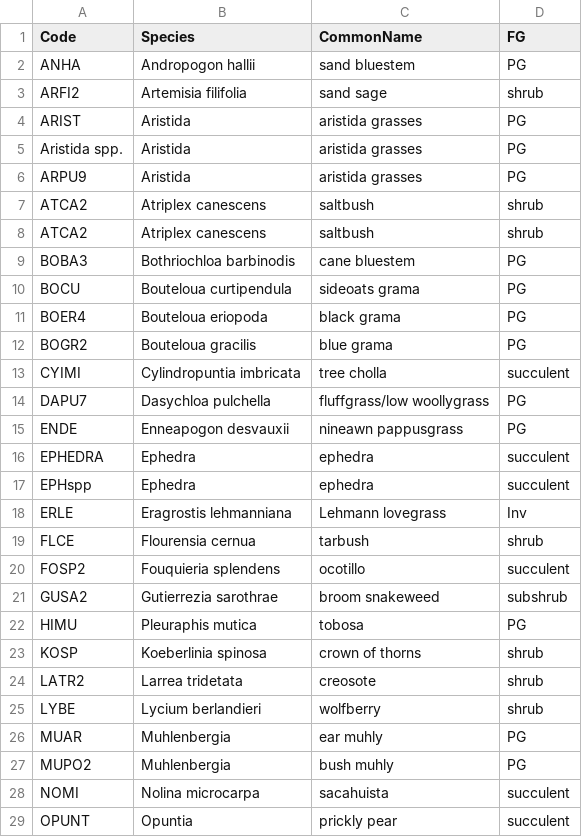
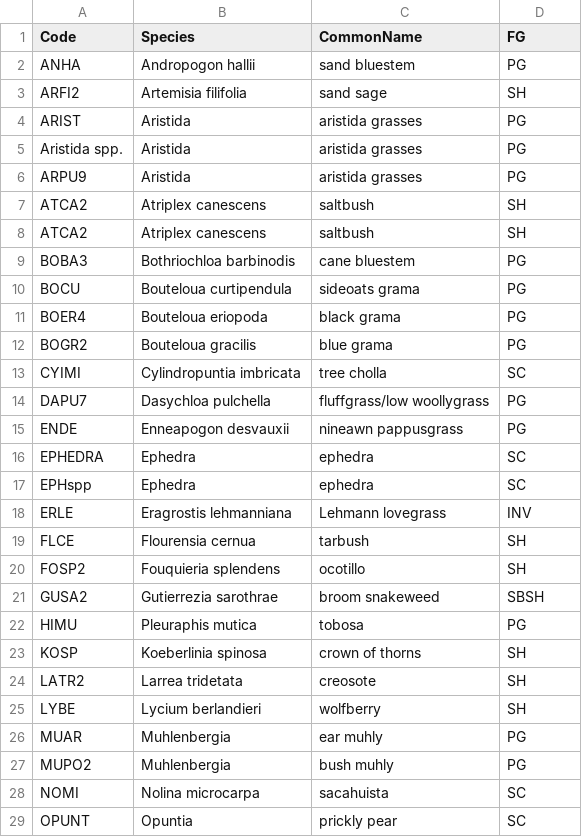
Before and after one commit to aheller829/VegMapScripts, a CSV file: VegMapScripts/speciesjoin_fg.csv, drawn as a sheet; only a part is shown; the diff covers the shown part only.

```diff
--- a/VegMapScripts/speciesjoin_fg.csv
+++ b/VegMapScripts/speciesjoin_fg.csv
@@ -2,3 +2,3 @@ Code,Species,CommonName,FG
 ANHA,Andropogon hallii,sand bluestem,PG
-ARFI2,Artemisia filifolia,sand sage,shrub
+ARFI2,Artemisia filifolia,sand sage,SH
 ARIST,Aristida,aristida grasses,PG
@@ -6,4 +6,4 @@ Aristida spp.,Aristida,aristida grasses,PG
 ARPU9,Aristida,aristida grasses,PG
-ATCA2,Atriplex canescens,saltbush,shrub
-ATCA2,Atriplex canescens,saltbush,shrub
+ATCA2,Atriplex canescens,saltbush,SH
+ATCA2,Atriplex canescens,saltbush,SH
 BOBA3,Bothriochloa barbinodis,cane bluestem,PG
@@ -12,18 +12,18 @@ BOER4,Bouteloua eriopoda,black grama,PG
 BOGR2,Bouteloua gracilis,blue grama,PG
-CYIMI,Cylindropuntia imbricata,tree cholla,succulent
+CYIMI,Cylindropuntia imbricata,tree cholla,SC
 DAPU7,Dasychloa pulchella ,fluffgrass/low woollygrass,PG
 ENDE,Enneapogon desvauxii,nineawn pappusgrass,PG
-EPHEDRA,Ephedra,ephedra,succulent
-EPHspp,Ephedra,ephedra,succulent
-ERLE,Eragrostis lehmanniana,Lehmann lovegrass,Inv
-FLCE,Flourensia cernua,tarbush,shrub
-FOSP2,Fouquieria splendens,ocotillo,succulent
-GUSA2,Gutierrezia sarothrae,broom snakeweed,subshrub
+EPHEDRA,Ephedra,ephedra,SC
+EPHspp,Ephedra,ephedra,SC
+ERLE,Eragrostis lehmanniana,Lehmann lovegrass,INV
+FLCE,Flourensia cernua,tarbush,SH
+FOSP2,Fouquieria splendens,ocotillo,SH
+GUSA2,Gutierrezia sarothrae,broom snakeweed,SBSH
 HIMU,Pleuraphis mutica,tobosa,PG
-KOSP,Koeberlinia spinosa,crown of thorns,shrub
-LATR2,Larrea tridetata,creosote,shrub
-LYBE,Lycium berlandieri,wolfberry,shrub
+KOSP,Koeberlinia spinosa,crown of thorns,SH
+LATR2,Larrea tridetata,creosote,SH
+LYBE,Lycium berlandieri,wolfberry,SH
 MUAR,Muhlenbergia,ear muhly,PG
 MUPO2,Muhlenbergia,bush muhly,PG
-NOMI,Nolina microcarpa,sacahuista,succulent
-OPUNT,Opuntia,prickly pear,succulent
+NOMI,Nolina microcarpa,sacahuista,SC
+OPUNT,Opuntia,prickly pear,SC
```
Also changed, not shown: 21 edited cells elsewhere in this file, 1 other file.
